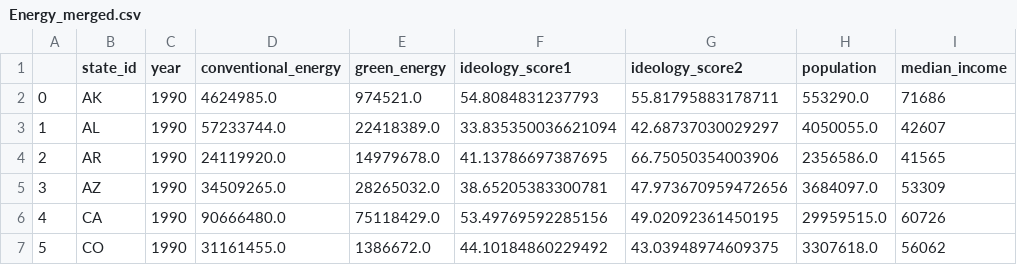
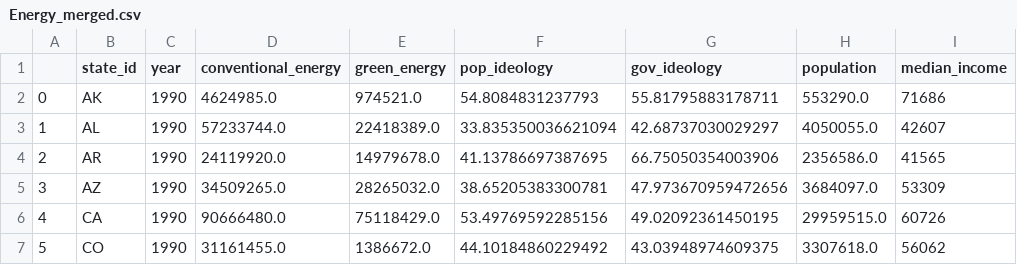
Before and after one commit to Davidtaboh/Energy-Production-in-the-United-States, a CSV file: Data/Energy_merged.csv, drawn as a sheet; only a part is shown.

Commit message:
ideology update

```diff
--- a/Data/Energy_merged.csv
+++ b/Data/Energy_merged.csv
@@ -1,2 +1,2 @@
-,state_id,year,conventional_energy,green_energy,ideology_score1,ideology_score2,population,median_income
+,state_id,year,conventional_energy,green_energy,pop_ideology,gov_ideology,population,median_income
 0,AK,1990,4624985.0,974521.0,54.8084831237793,55.81795883178711,553290.0,71686
```
Also changed, not shown: 3 other files.
